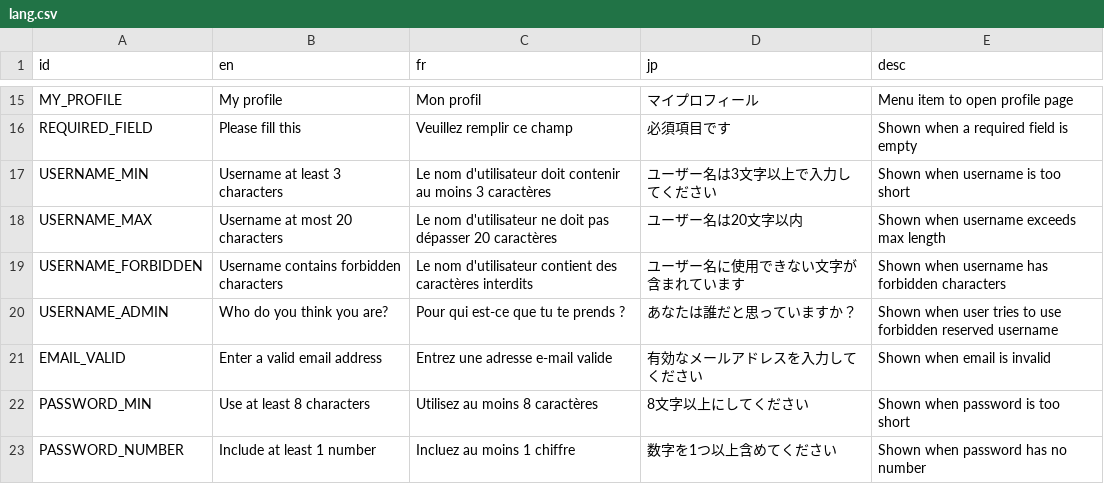
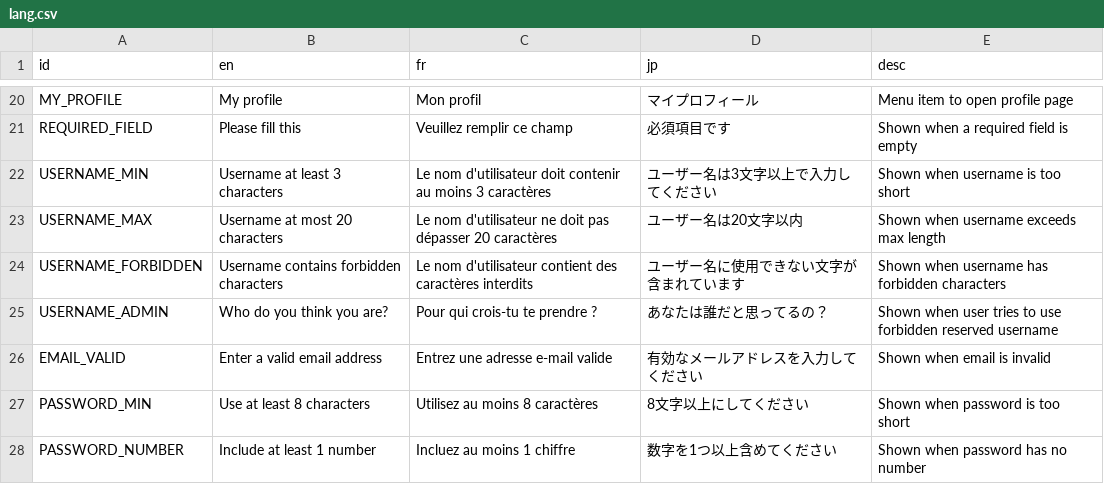
Before and after one commit to victorviterbo/Transcendance, a CSV file: services/frontend/public/localization/lang.csv, drawn as a sheet; only a part is shown, gaps mark what is left out; the diff covers the shown part only.

```diff
--- a/services/frontend/public/localization/lang.csv
+++ b/services/frontend/public/localization/lang.csv
@@ -19,3 +24,3 @@ USERNAME_MAX,Username at most 20 characters,Le nom d'utilisateur ne doit pas dé
 USERNAME_FORBIDDEN,Username contains forbidden characters,Le nom d'utilisateur contient des caractères interdits,ユーザー名に使用できない文字が含まれています,Shown when username has forbidden characters
-USERNAME_ADMIN,Who do you think you are?,Pour qui est-ce que tu te prends ?,あなたは誰だと思っていますか？,Shown when user tries to use forbidden reserved username
+USERNAME_ADMIN,Who do you think you are?,Pour qui crois-tu te prendre ?,あなたは誰だと思ってるの？,Shown when user tries to use forbidden reserved username
 EMAIL_VALID,Enter a valid email address,Entrez une adresse e-mail valide,有効なメールアドレスを入力してください,Shown when email is invalid
```
Also changed, not shown: 16 added rows elsewhere in this file.
